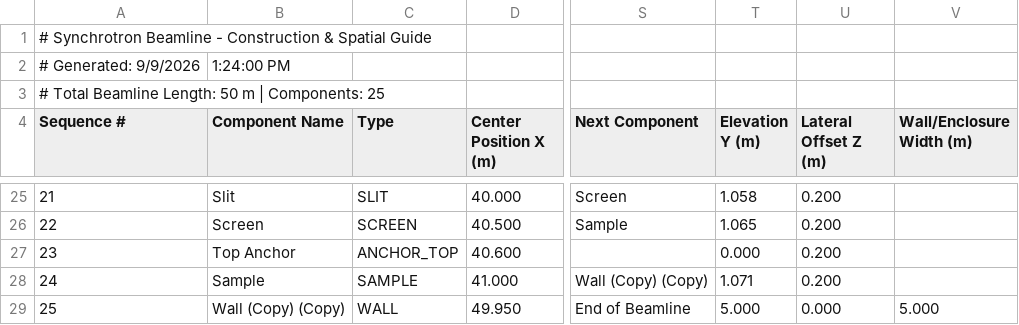
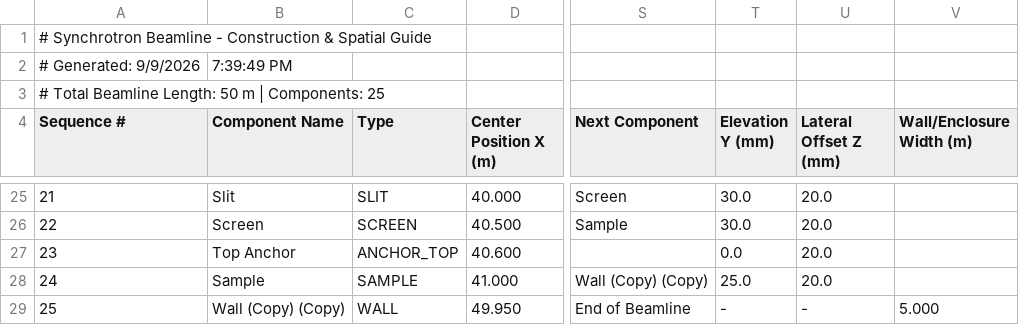
Before and after one commit to rachapp/beamline_layout_builder, a CSV file: public/templates/SPS-II_HXAS.csv, drawn as a sheet; only a part is shown, gaps mark what is left out; the diff covers the shown part only; the diff names each change by its address in the sheet, - before the commit and + after, or states it on an @@ line.

```diff
--- a/public/templates/SPS-II_HXAS.csv
+++ b/public/templates/SPS-II_HXAS.csv
-B2 (Component Name): 1:24:00 PM
+B2 (Component Name): 7:39:49 PM
-T4: Elevation Y (m)
+T4: Elevation Y (mm)
-U4: Lateral Offset Z (m)
+U4: Lateral Offset Z (mm)
-T25 (Elevation Y (mm)): 1.058
+T25 (Elevation Y (mm)): 30.0
-U25:U28 (Lateral Offset Z (mm)): 0.200
+U25:U28 (Lateral Offset Z (mm)): 20.0
-T26 (Elevation Y (mm)): 1.065
+T26 (Elevation Y (mm)): 30.0
-T27 (Elevation Y (mm)): 0.000
+T27 (Elevation Y (mm)): 0.0
-T28 (Elevation Y (mm)): 1.071
+T28 (Elevation Y (mm)): 25.0
-T29 (Elevation Y (mm)): 5.000
+T29 (Elevation Y (mm)): -
-U29 (Lateral Offset Z (mm)): 0.000
+U29 (Lateral Offset Z (mm)): -
```
Also changed, not shown: 74 edited cells elsewhere in this file, public/templates/SPS-II_GIXRD_TRXRF.csv, public/templates/SPS-II_HRXRD_MX.csv, 22 other files.
